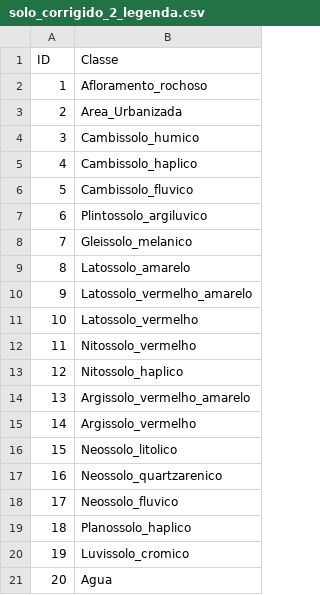
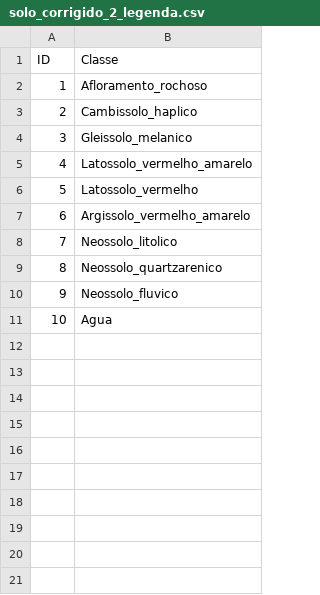
Before and after one commit to jardel20/trabalho_mapa_sol681, a CSV file: triangulo/raster/covariaveis/solo_corrigido_2_legenda.csv, drawn as a sheet; removed rows and columns are numbered as before the commit, all else as after; the diff names each change by its address in the sheet, - before the commit and + after, or states it on an @@ line.

```diff
--- a/triangulo/raster/covariaveis/solo_corrigido_2_legenda.csv
+++ b/triangulo/raster/covariaveis/solo_corrigido_2_legenda.csv
-row 3: 2 | Area_Urbanizada
-row 4: 3 | Cambissolo_humico
@@ column A (ID) renumbered from row 3 down @@
-row 6: 5 | Cambissolo_fluvico
-row 7: 6 | Plintossolo_argiluvico
-row 9: 8 | Latossolo_amarelo
-row 12: 11 | Nitossolo_vermelho
-row 13: 12 | Nitossolo_haplico
-row 15: 14 | Argissolo_vermelho
-row 19: 18 | Planossolo_haplico
-row 20: 19 | Luvissolo_cromico
```
Also changed, not shown: 13 other files.
